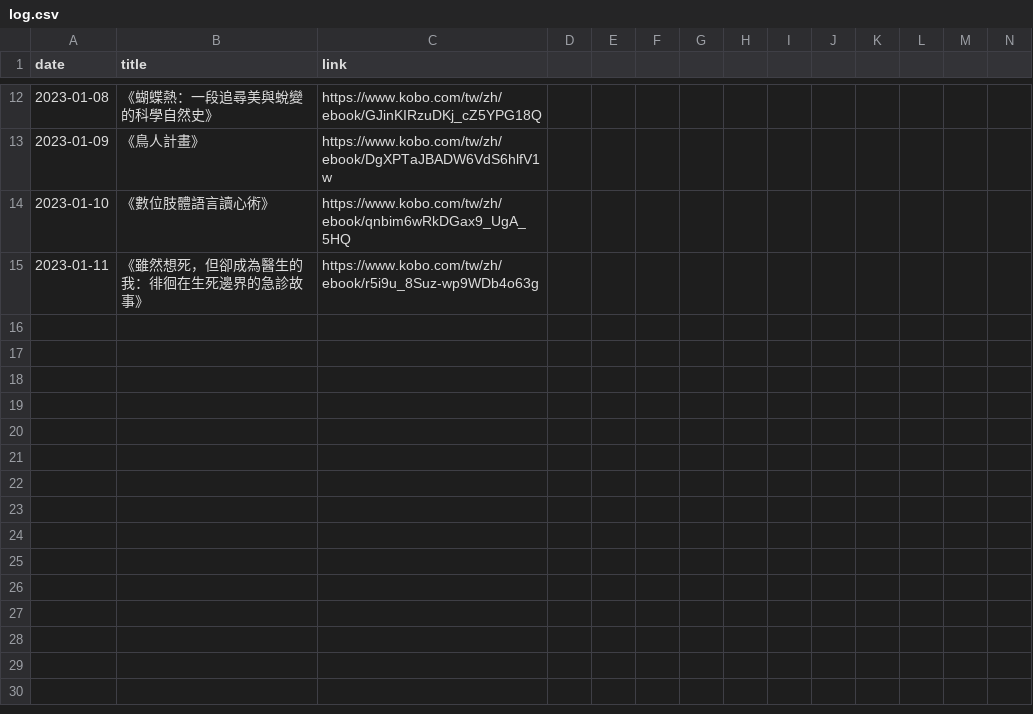
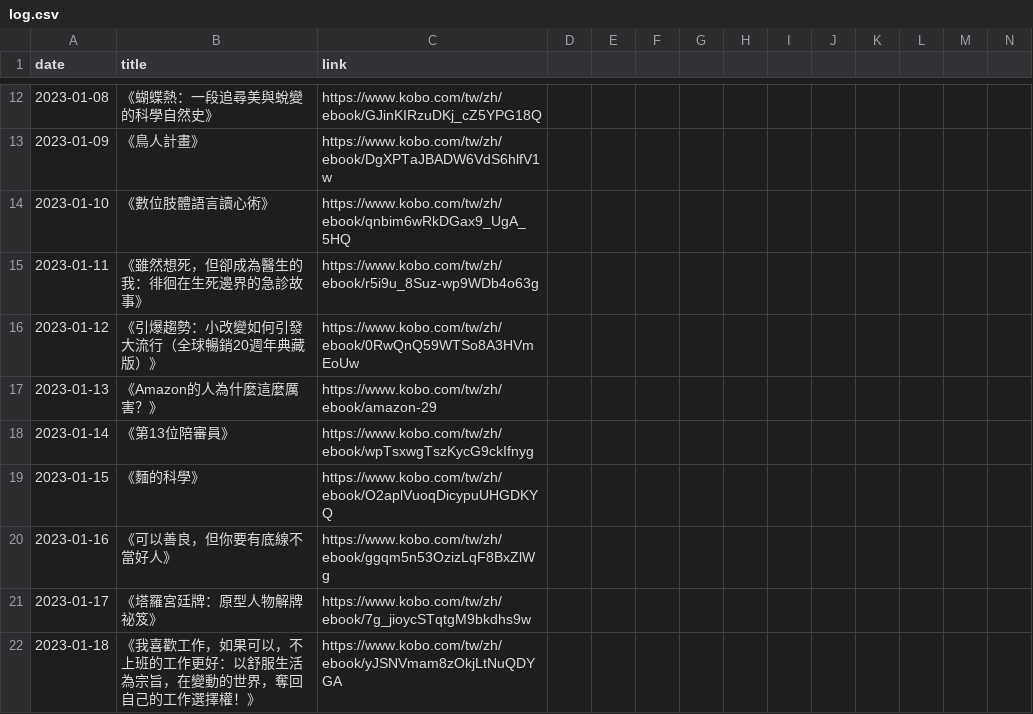
Before and after one commit to yhmtsai/kobo-calendar, a CSV file: log.csv, drawn as a sheet; only a part is shown, gaps mark what is left out; rows hold the shown columns only; the diff names each change by its address in the sheet, - before the commit and + after, or states it on an @@ line.

```diff
--- a/log.csv
+++ b/log.csv
+row 16: 2023-01-12 | 《引爆趨勢：小改變如何引發大流行（全球暢銷20週年典藏版）》 | https://www.kobo.com/tw/zh/ebook/0RwQnQ59WTSo8A3HVmEoUw
+row 17: 2023-01-13 | 《Amazon的人為什麼這麼厲害？》 | https://www.kobo.com/tw/zh/ebook/amazon-29
+row 18: 2023-01-14 | 《第13位陪審員》 | https://www.kobo.com/tw/zh/ebook/wpTsxwgTszKycG9ckIfnyg
+row 19: 2023-01-15 | 《麵的科學》 | https://www.kobo.com/tw/zh/ebook/O2aplVuoqDicypuUHGDKYQ
+row 20: 2023-01-16 | 《可以善良，但你要有底線不當好人》 | https://www.kobo.com/tw/zh/ebook/ggqm5n53OzizLqF8BxZlWg
+row 21: 2023-01-17 | 《塔羅宮廷牌：原型人物解牌祕笈》 | https://www.kobo.com/tw/zh/ebook/7g_jioycSTqtgM9bkdhs9w
+row 22: 2023-01-18 | 《我喜歡工作，如果可以，不上班的工作更好：以舒服生活為宗旨，在變動的世界，奪回自己的工作選擇權！》 | https://www.kobo.com/tw/zh/ebook/yJSNVmam8zOkjLtNuQDYGA
```
Also changed, not shown: 15 other files.
